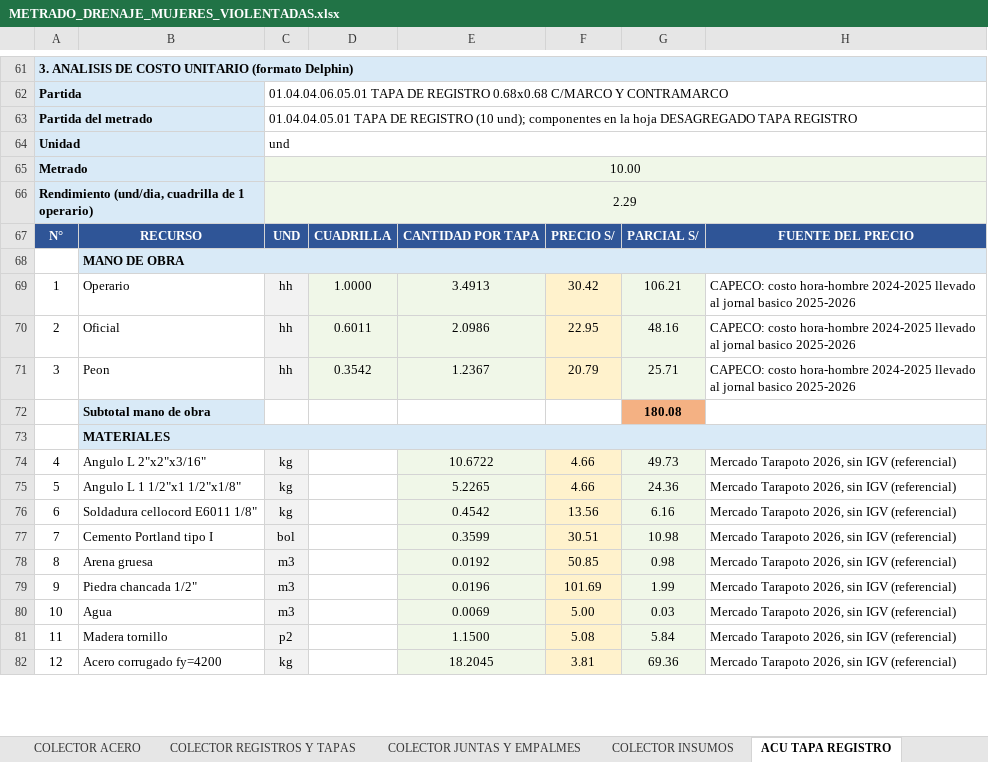
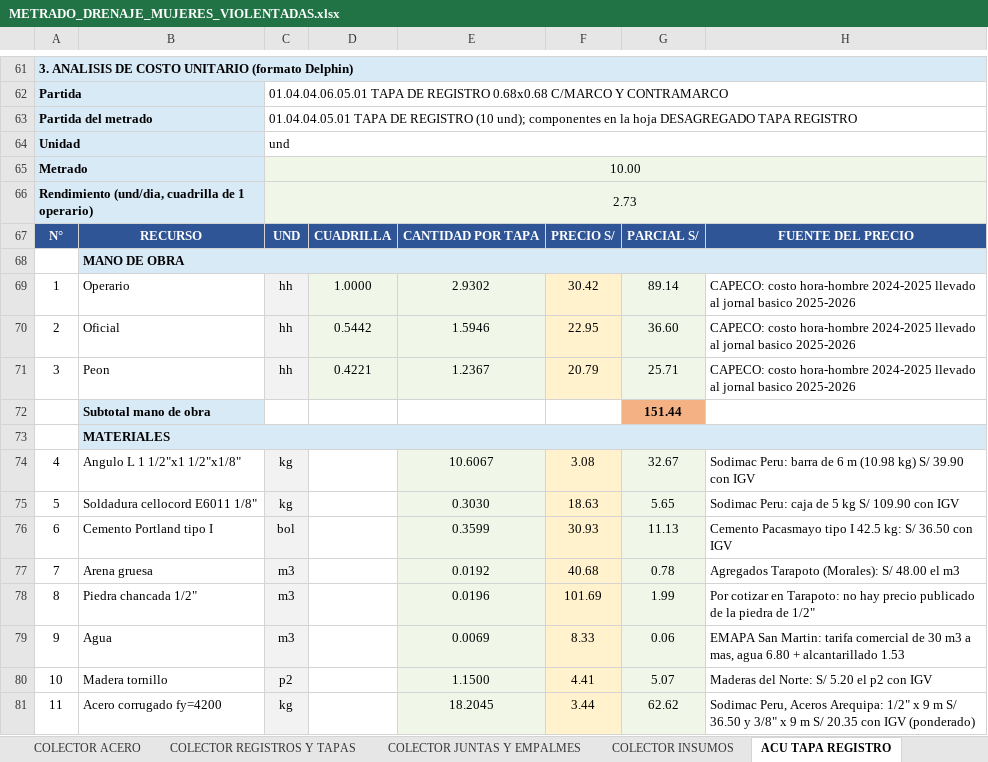
Before and after one commit to josedelcarmenpizarrosuarez10-debug/holaaa, an Excel workbook: entregables/METRADO_DRENAJE_MUJERES_VIOLENTADAS.xlsx, sheet ACU TAPA REGISTRO, drawn as a sheet; only a part is shown, gaps mark what is left out; values as stored, in another font and other column widths than the file's, no borders; removed rows and columns are numbered as before the commit, all else as after; the diff covers the shown part only; the diff names each change by its address in the sheet, - before the commit and + after, or states it on an @@ line.

```diff
--- a/entregables/METRADO_DRENAJE_MUJERES_VIOLENTADAS.xlsx (sheet ACU TAPA REGISTRO)
+++ b/entregables/METRADO_DRENAJE_MUJERES_VIOLENTADAS.xlsx (sheet ACU TAPA REGISTRO)
-C66: 2.29
+C66: 2.73
-E69: 3.4913
+E69: 2.9302
-G69: 106.21
+G69: 89.14
-D70: 0.6011
+D70: 0.5442
-E70: 2.0986
+E70: 1.5946
-G70: 48.16
+G70: 36.60
-D71: 0.3542
+D71: 0.4221
-G72: 180.08
+G72: 151.44
-B74: Angulo L 2"x2"x3/16"
+B74: Angulo L 1 1/2"x1 1/2"x1/8"
-E74: 10.6722
+E74: 10.6067
-F74: 4.66
+F74: 3.08
-G74: 49.73
+G74: 32.67
-H74: Mercado Tarapoto 2026, sin IGV (referencial)
+H74: Sodimac Peru: barra de 6 m (10.98 kg) S/ 39.90 con IGV
-B75: Angulo L 1 1/2"x1 1/2"x1/8"
+B75: Soldadura cellocord E6011 1/8"
-E75: 5.2265
+E75: 0.3030
-F75: 4.66
+F75: 18.63
-G75: 24.36
+G75: 5.65
-H75: Mercado Tarapoto 2026, sin IGV (referencial)
+H75: Sodimac Peru: caja de 5 kg S/ 109.90 con IGV
-row 76: 6 | Soldadura cellocord E6011 1/8" | kg |  | 0.4542 | 13.56 | 6.16 | Mercado Tarapoto 2026, sin IGV (referencial)
-row 77: 7 | Cemento Portland tipo I | bol |  | 0.3599 | 30.51 | 10.98 | Mercado Tarapoto 2026, sin IGV (referencial)
-row 78: 8 | Arena gruesa | m3 |  | 0.0192 | 50.85 | 0.98 | Mercado Tarapoto 2026, sin IGV (referencial)
+row 76: 6 | Cemento Portland tipo I | bol |  | 0.3599 | 30.93 | 11.13 | Cemento Pacasmayo tipo I 42.5 kg: S/ 36.50 con IGV
+row 77: 7 | Arena gruesa | m3 |  | 0.0192 | 40.68 | 0.78 | Agregados Tarapoto (Morales): S/ 48.00 el m3
-A78: 9
+A78: 8
-H78: Mercado Tarapoto 2026, sin IGV (referencial)
+H78: Por cotizar en Tarapoto: no hay precio publicado de la piedra de 1/2"
-row 80: 10 | Agua | m3 |  | 0.0069 | 5.00 | 0.03 | Mercado Tarapoto 2026, sin IGV (referencial)
-row 81: 11 | Madera tornillo | p2 |  | 1.1500 | 5.08 | 5.84 | Mercado Tarapoto 2026, sin IGV (referencial)
-row 82: 12 | Acero corrugado fy=4200 | kg |  | 18.2045 | 3.81 | 69.36 | Mercado Tarapoto 2026, sin IGV (referencial)
+row 79: 9 | Agua | m3 |  | 0.0069 | 8.33 | 0.06 | EMAPA San Martin: tarifa comercial de 30 m3 a mas, agua 6.80 + alcantarillado 1.53
+row 80: 10 | Madera tornillo | p2 |  | 1.1500 | 4.41 | 5.07 | Maderas del Norte: S/ 5.20 el p2 con IGV
+row 81: 11 | Acero corrugado fy=4200 | kg |  | 18.2045 | 3.44 | 62.62 | Sodimac Peru, Aceros Arequipa: 1/2" x 9 m S/ 36.50 y 3/8" x 9 m S/ 20.35 con IGV (ponderado)
```
Also changed, not shown: 7 added rows, 6 removed rows, 68 edited cells and cell formats elsewhere in this sheet, sheet COLECTOR INSUMOS, sheet DESAGREGADO TAPA REGISTRO, sheet COLECTOR PARAMETROS, sheet COLECTOR REGISTROS Y TAPAS, sheet PLANILLA GENERAL DE METRADOS, formulas that keep their value, entregables/ACU_JUNTA_TECNOPOR_COLECTOR_CERCO_HOGAR_REFUGIO.xlsx, insumos/metrados_vigentes/METRADO_DRENAJE_MUJERES_VIOLENTADAS.xlsx, 2 other files.
